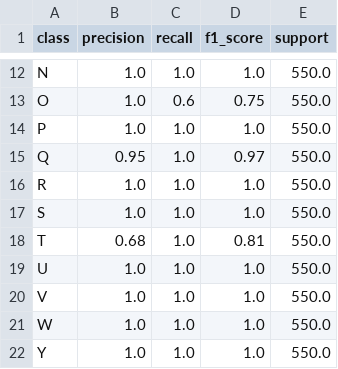
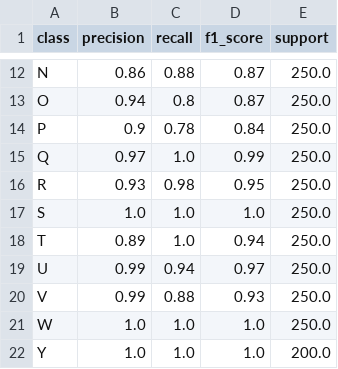
Before and after one commit to RicardoKurashiki/python-tcc, a CSV file: training/ResNet50/benchmark/personal-personal/classification_report.csv, drawn as a sheet; only a part is shown, gaps mark what is left out; the diff covers the shown part only; the diff names each change by its address in the sheet, - before the commit and + after, or states it on an @@ line.

Commit message:
Mais um benchmark

```diff
--- a/training/ResNet50/benchmark/personal-personal/classification_report.csv
+++ b/training/ResNet50/benchmark/personal-personal/classification_report.csv
-B12 (precision): 1.0
+B12 (precision): 0.86
-C12 (recall): 1.0
+C12 (recall): 0.88
-D12 (f1_score): 1.0
+D12 (f1_score): 0.87
-E12:E21 (support): 550.0
+E12:E21 (support): 250.0
-B13 (precision): 1.0
+B13 (precision): 0.94
-C13 (recall): 0.6
+C13 (recall): 0.8
-D13 (f1_score): 0.75
+D13 (f1_score): 0.87
-B14 (precision): 1.0
+B14 (precision): 0.9
-C14 (recall): 1.0
+C14 (recall): 0.78
-D14 (f1_score): 1.0
+D14 (f1_score): 0.84
-B15 (precision): 0.95
+B15 (precision): 0.97
-D15 (f1_score): 0.97
+D15 (f1_score): 0.99
-B16 (precision): 1.0
+B16 (precision): 0.93
-C16 (recall): 1.0
+C16 (recall): 0.98
-D16 (f1_score): 1.0
+D16 (f1_score): 0.95
-B18 (precision): 0.68
+B18 (precision): 0.89
-D18 (f1_score): 0.81
+D18 (f1_score): 0.94
-B19:B20 (precision): 1.0
+B19:B20 (precision): 0.99
-C19 (recall): 1.0
+C19 (recall): 0.94
-D19 (f1_score): 1.0
+D19 (f1_score): 0.97
-C20 (recall): 1.0
+C20 (recall): 0.88
-D20 (f1_score): 1.0
+D20 (f1_score): 0.93
-E22 (support): 550.0
+E22 (support): 200.0
```
Also changed, not shown: 34 edited cells elsewhere in this file, 5 other files.
